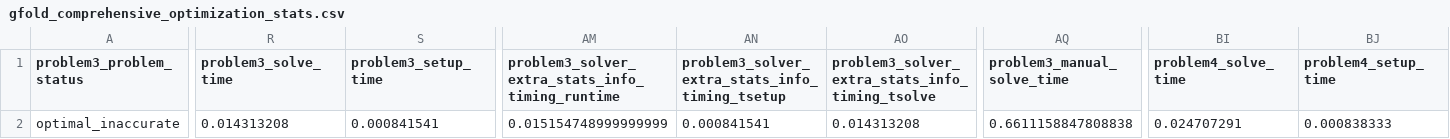
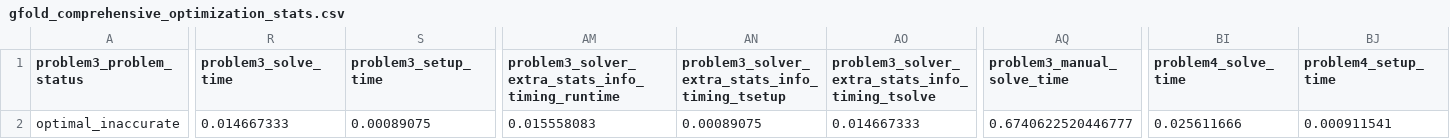
Before and after one commit to jannismalkomes/CVXPY_Hopper, a CSV file: src/Trajectory_Generator/results/database/gfold_comprehensive_optimization_stats.csv, drawn as a sheet; only a part is shown, gaps mark what is left out; the diff covers the shown part only; the diff names each change by its address in the sheet, - before the commit and + after, or states it on an @@ line.

Commit message:
data export to separate function

```diff
--- a/src/Trajectory_Generator/results/database/gfold_comprehensive_optimization_stats.csv
+++ b/src/Trajectory_Generator/results/database/gfold_comprehensive_optimization_stats.csv
-R2 (problem3_solve_time): 0.014313208
+R2 (problem3_solve_time): 0.014667333
-S2 (problem3_setup_time): 0.000841541
+S2 (problem3_setup_time): 0.00089075
-AM2: 0.015154748999999999
+AM2: 0.015558083
-AN2: 0.000841541
+AN2: 0.00089075
-AO2: 0.014313208
+AO2: 0.014667333
-AQ2 (problem3_manual_solve_time): 0.6611158847808838
+AQ2 (problem3_manual_solve_time): 0.6740622520446777
-BI2 (problem4_solve_time): 0.024707291
+BI2 (problem4_solve_time): 0.025611666
-BJ2 (problem4_setup_time): 0.000838333
+BJ2 (problem4_setup_time): 0.000911541
```
Also changed, not shown: 4 edited cells elsewhere in this file, 3 other files.
